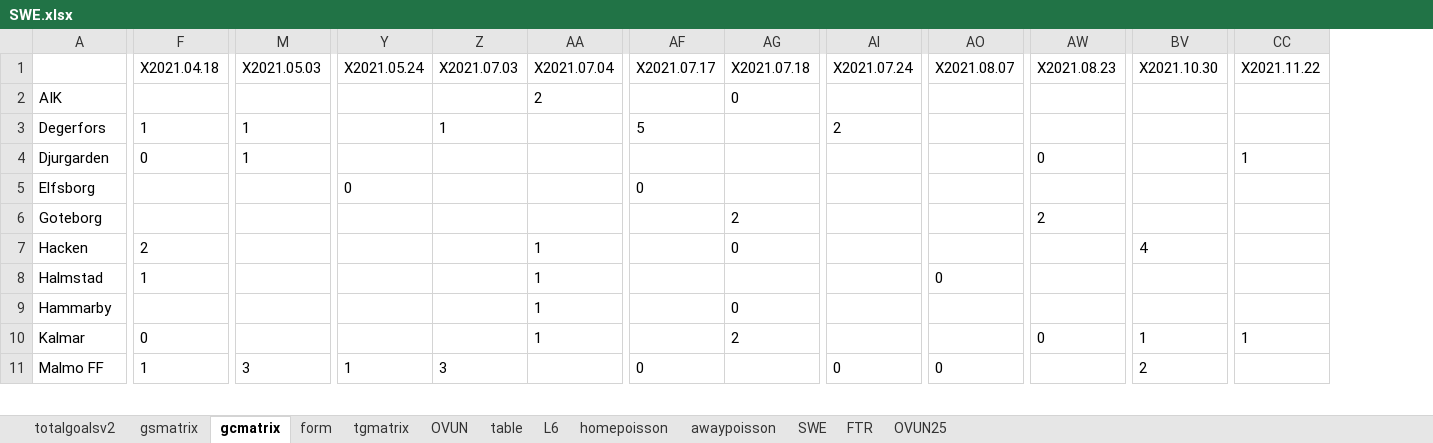
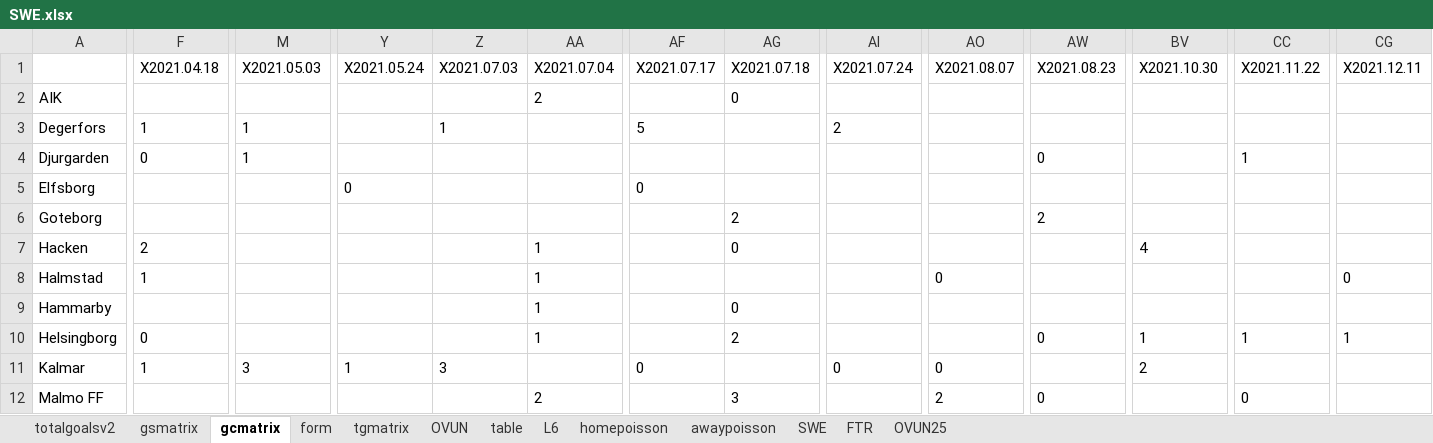
Before and after one commit to gitboyzorro5/Rsoccer, an Excel workbook: SWE.xlsx, sheet gcmatrix, drawn as a sheet; only a part is shown, gaps mark what is left out; values as stored, in another font and other column widths than the file's, no borders; addresses are those after the commit; rows hold the shown columns only; the diff covers the shown part only; the diff names each change by its address in the sheet, - before the commit and + after, or states it on an @@ line.

```diff
--- a/SWE.xlsx (sheet gcmatrix)
+++ b/SWE.xlsx (sheet gcmatrix)
+column CG (X2021.12.11), row 8: 0
+row 10: Helsingborg | 0 |  |  |  | 1 |  | 2 |  |  | 0 | 1 | 1 | 1
-F11 (X2021.04.18): 0
+F11 (X2021.04.18): 1
-M11 (X2021.05.03): (empty)
+M11 (X2021.05.03): 3
-Y11 (X2021.05.24): (empty)
+Y11 (X2021.05.24): 1
-Z11 (X2021.07.03): (empty)
+Z11 (X2021.07.03): 3
-AA11 (X2021.07.04): 1
+AA11 (X2021.07.04): (empty)
-AF11 (X2021.07.17): (empty)
+AF11 (X2021.07.17): 0
-AG11 (X2021.07.18): 2
+AG11 (X2021.07.18): (empty)
-AI11 (X2021.07.24): (empty)
+AI11 (X2021.07.24): 0
-AO11 (X2021.08.07): (empty)
+AO11 (X2021.08.07): 0
-AW11 (X2021.08.23): 0
+AW11 (X2021.08.23): (empty)
-BV11 (X2021.10.30): 1
+BV11 (X2021.10.30): 2
-CC11 (X2021.11.22): 1
+CC11 (X2021.11.22): (empty)
-F12 (X2021.04.18): 1
+F12 (X2021.04.18): (empty)
-M12 (X2021.05.03): 3
+M12 (X2021.05.03): (empty)
-Y12 (X2021.05.24): 1
+Y12 (X2021.05.24): (empty)
-Z12 (X2021.07.03): 3
+Z12 (X2021.07.03): (empty)
-AA12 (X2021.07.04): (empty)
+AA12 (X2021.07.04): 2
-AF12 (X2021.07.17): 0
+AF12 (X2021.07.17): (empty)
-AG12 (X2021.07.18): (empty)
+AG12 (X2021.07.18): 3
-AI12 (X2021.07.24): 0
+AI12 (X2021.07.24): (empty)
-AO12 (X2021.08.07): 0
+AO12 (X2021.08.07): 2
-AW12 (X2021.08.23): (empty)
+AW12 (X2021.08.23): 0
-BV12 (X2021.10.30): 2
+BV12 (X2021.10.30): (empty)
-CC12 (X2021.11.22): (empty)
+CC12 (X2021.11.22): 0
```
Also changed, not shown: 175 edited cells elsewhere in this sheet, sheet SWE, sheet gsmatrix, sheet tgmatrix, sheet form, sheet L6, sheet homepoisson, 6 more sheets, ARG.xlsx, CHN.xlsx, 19 other files.
